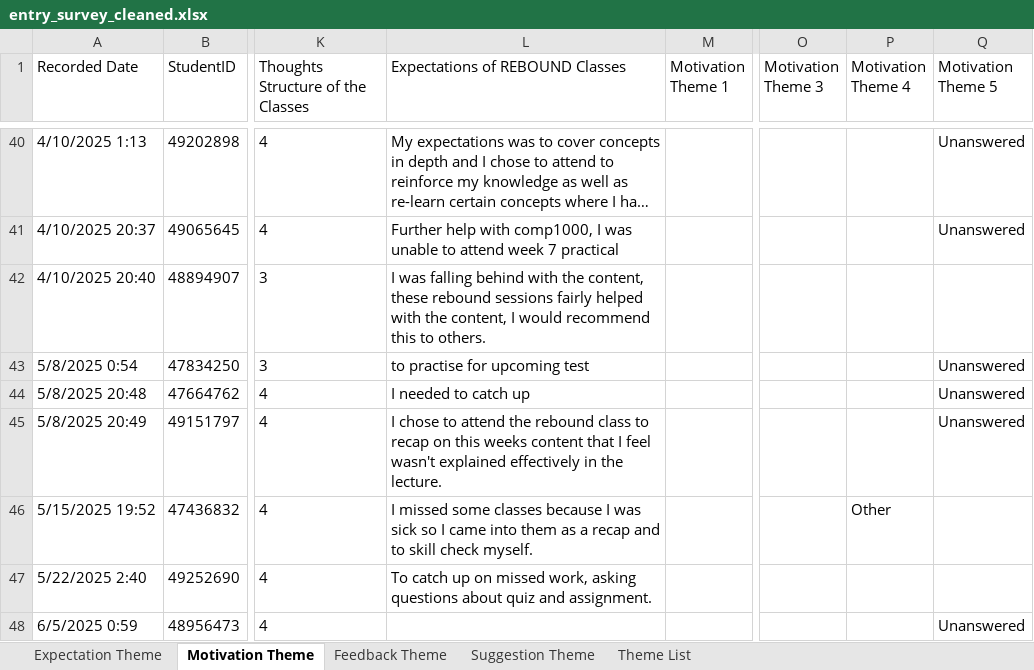
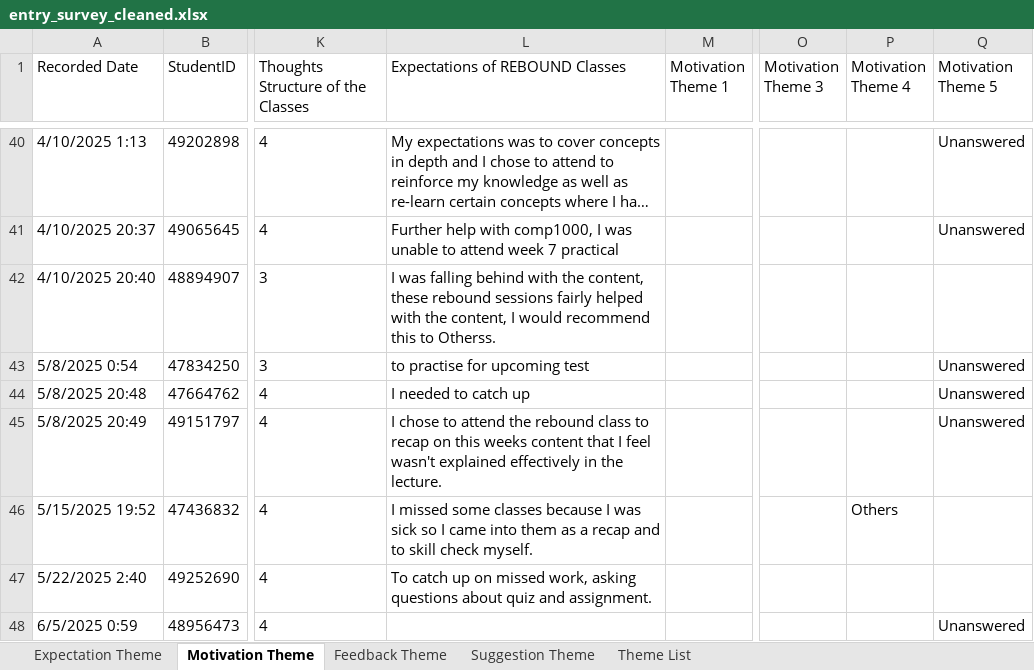
Before and after one commit to pnnhat/Rebound-Classes, an Excel workbook: entry_survey_cleaned.xlsx, sheet Motivation Theme, drawn as a sheet; only a part is shown, gaps mark what is left out; long unchanged cells end in …; values as stored, in another font and other column widths than the file's, no borders; the diff covers the shown part only; the diff names each change by its address in the sheet, - before the commit and + after, or states it on an @@ line.

```diff
--- a/entry_survey_cleaned.xlsx (sheet Motivation Theme)
+++ b/entry_survey_cleaned.xlsx (sheet Motivation Theme)
-L42 (Expectations of REBOUND Classes): …this to others.
+L42 (Expectations of REBOUND Classes): …this to Otherss.
-P46 (Motivation Theme 4): Other
+P46 (Motivation Theme 4): Others
```
Also changed, not shown: 6 edited cells elsewhere in this sheet, sheet Theme List, EntrySurvey_JaydenUpdated.xlsx, Project REBOUND Exit Survey_Jayden.xlsx, 8 other files.
